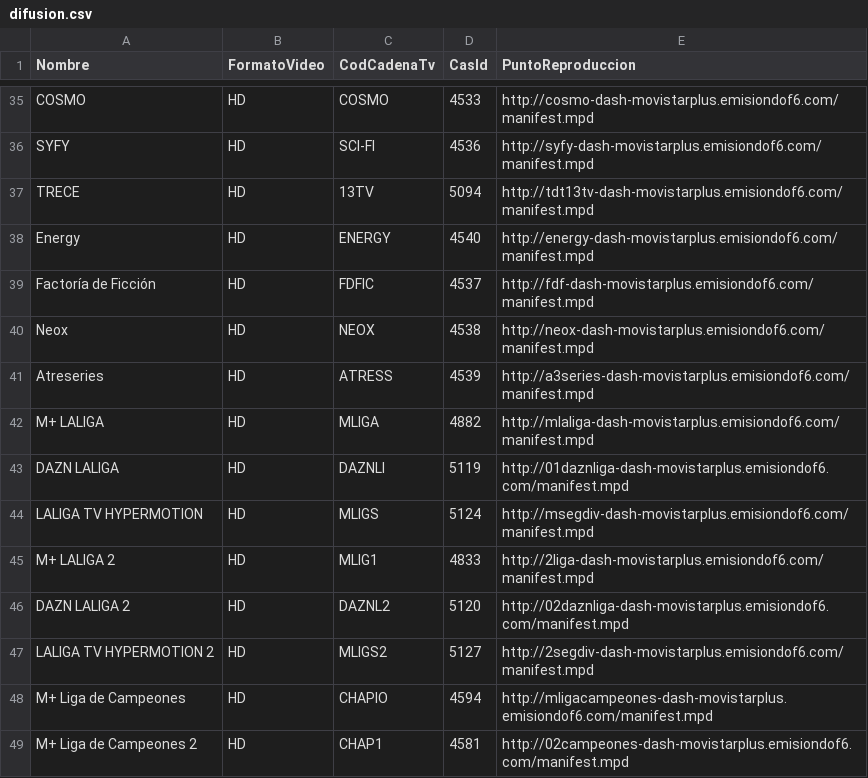
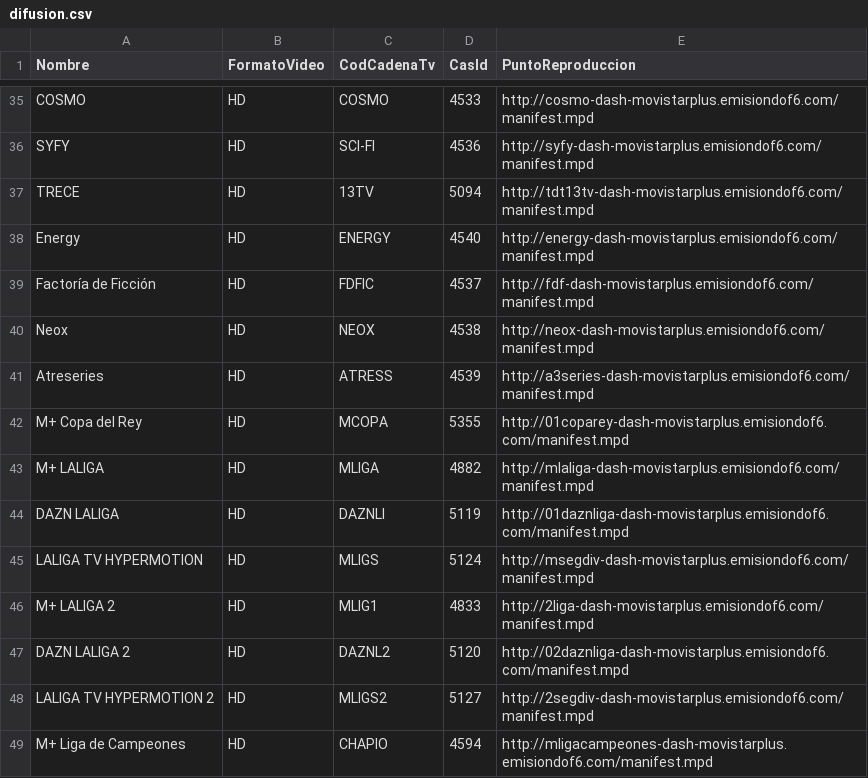
Before and after one commit to 1YZTOOAr/Mfeed, a CSV file: difusion.csv, drawn as a sheet; only a part is shown, gaps mark what is left out; the shorter side is filled out with more unchanged rows; the diff names each change by its address in the sheet, - before the commit and + after, or states it on an @@ line.

```diff
--- a/difusion.csv
+++ b/difusion.csv
+row 42: M+ Copa del Rey | HD | MCOPA | 5355 | http://01coparey-dash-movistarplus.emisiondof6.com/manifest.mpd
```
